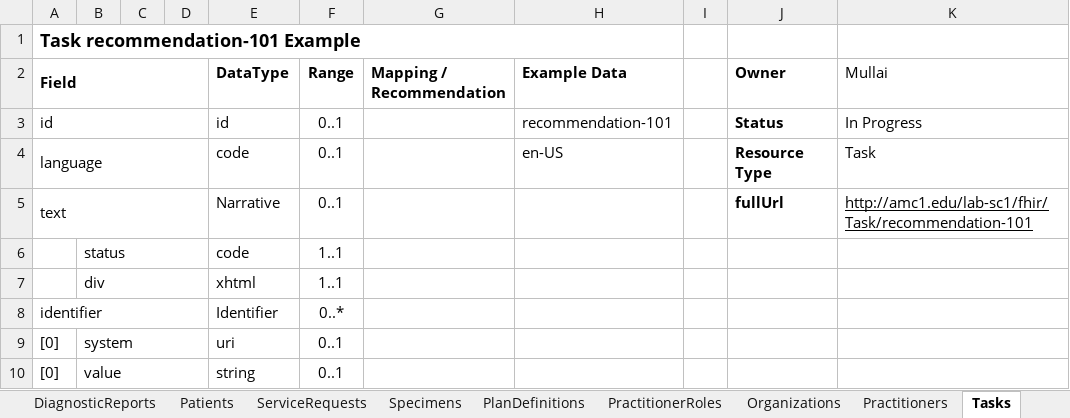
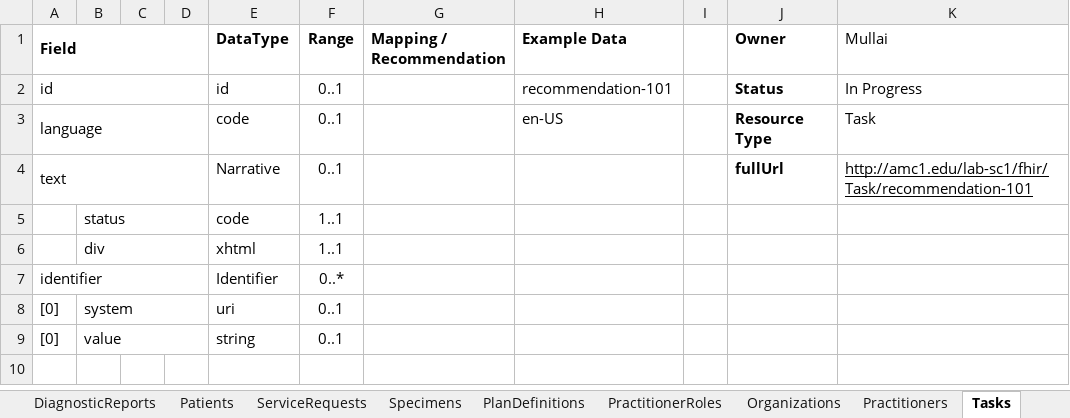
Before and after one commit to emerge-ehri/fhir-specification, an Excel workbook: docs/source/_files/emerge-fhir-resources.xlsx, sheet Tasks, drawn as a sheet; values as stored, in another font and other column widths than the file's, no borders; the diff names each change by its address in the sheet, - before the commit and + after, or states it on an @@ line.

```diff
--- a/docs/source/_files/emerge-fhir-resources.xlsx (sheet Tasks)
+++ b/docs/source/_files/emerge-fhir-resources.xlsx (sheet Tasks)
-row 1: Task recommendation-101 Example
```
Also changed, not shown: sheet Patients, sheet Organizations, sheet ObsGenGroupers, sheet Practitioners, sheet Specimens, sheet PlanDefinitions, 5 more sheets, formulas that keep their value, 7 other files.
